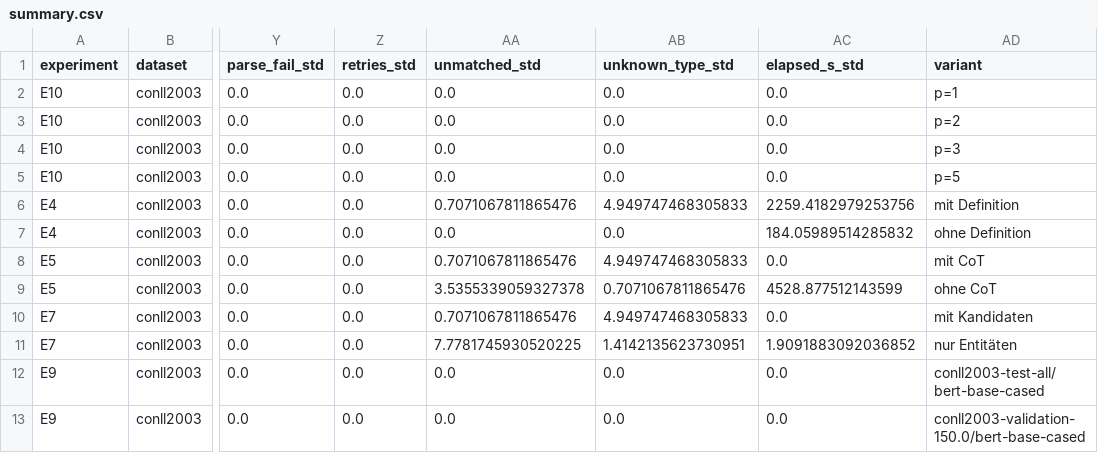
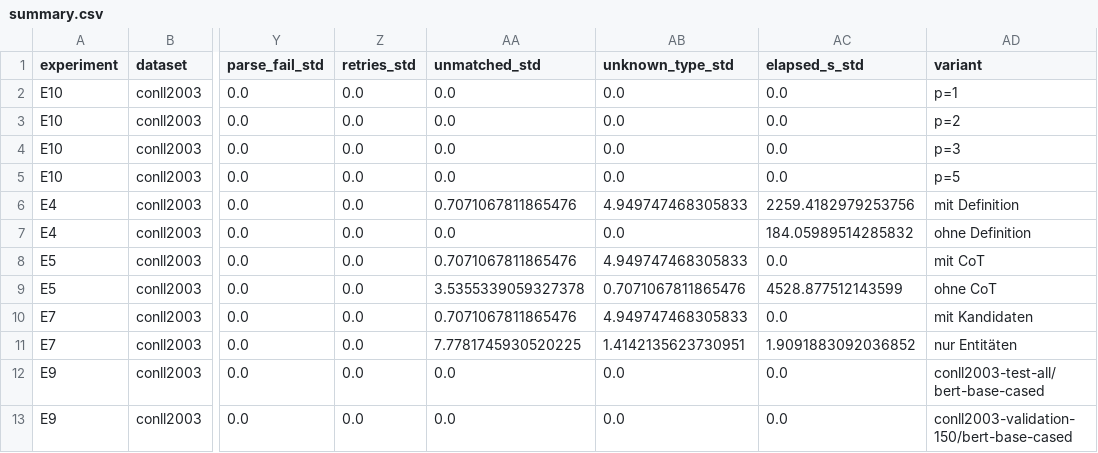
Before and after one commit to Jay111w/promptner-studienheft, a CSV file: results/summary.csv, drawn as a sheet; only a part is shown, gaps mark what is left out; the diff names each change by its address in the sheet, - before the commit and + after, or states it on an @@ line.

Commit message:
fix: int-Limit im E9-Label; Logbuch-Satz zur Precision praezisiert

```diff
--- a/results/summary.csv
+++ b/results/summary.csv
-AD13 (variant): conll2003-validation-150.0/bert-base-cased
+AD13 (variant): conll2003-validation-150/bert-base-cased
```
Also changed, not shown: 1 other file.
